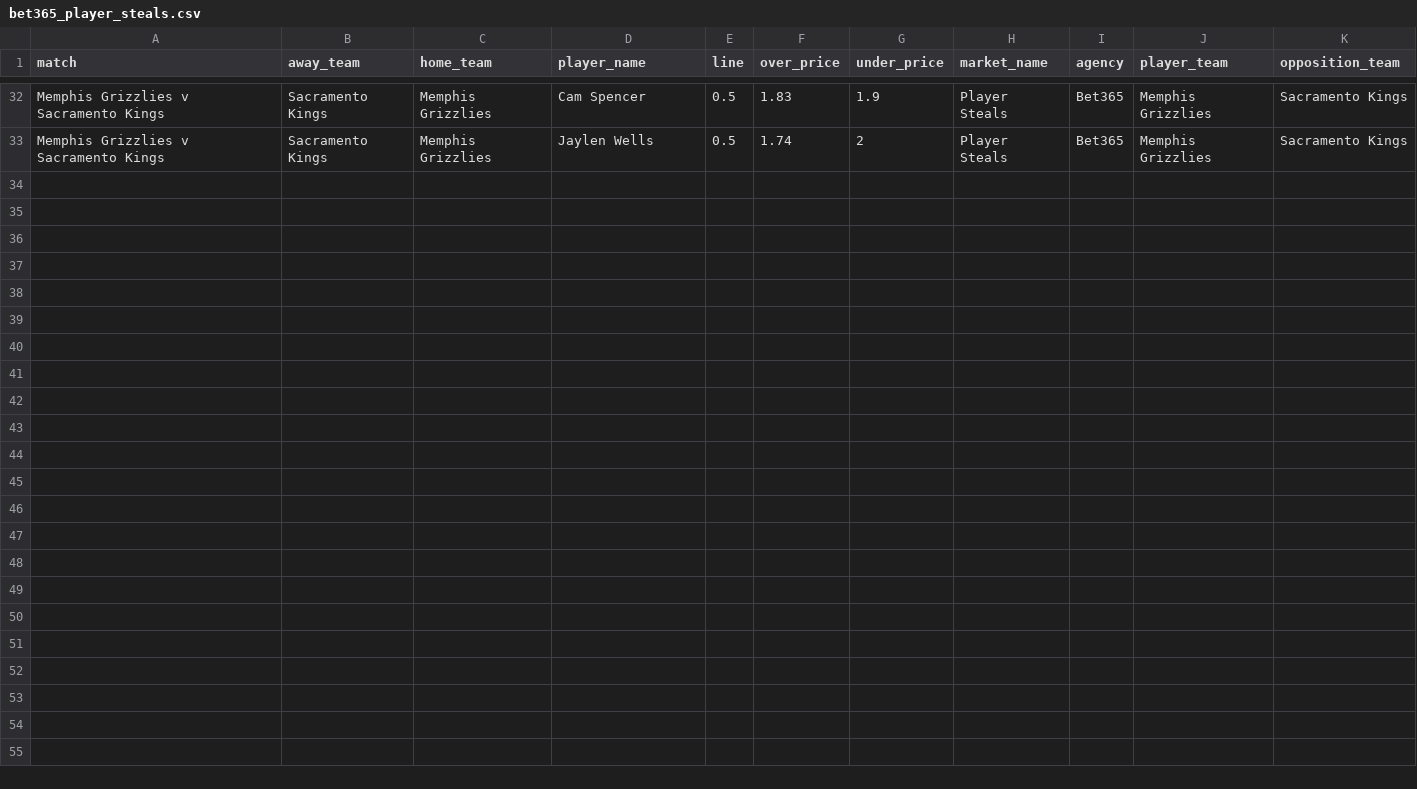
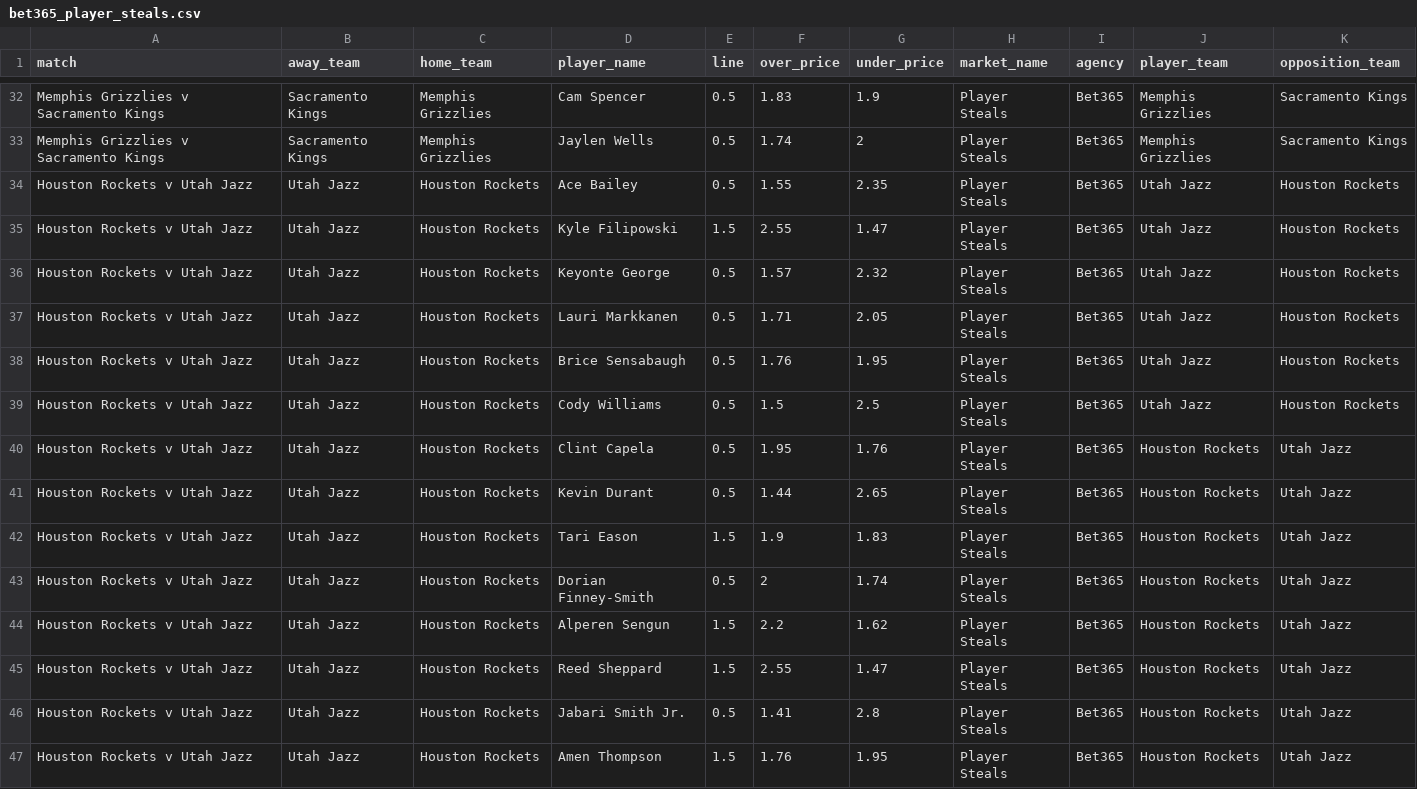
Before and after one commit to jamesbrown1417/NBA, a CSV file: Data/scraped_odds/bet365_player_steals.csv, drawn as a sheet; only a part is shown, gaps mark what is left out; the diff names each change by its address in the sheet, - before the commit and + after, or states it on an @@ line.

```diff
--- a/Data/scraped_odds/bet365_player_steals.csv
+++ b/Data/scraped_odds/bet365_player_steals.csv
+row 34: Houston Rockets v Utah Jazz | Utah Jazz | Houston Rockets | Ace Bailey | 0.5 | 1.55 | 2.35 | Player Steals | Bet365 | Utah Jazz | Houston Rockets
+row 35: Houston Rockets v Utah Jazz | Utah Jazz | Houston Rockets | Kyle Filipowski | 1.5 | 2.55 | 1.47 | Player Steals | Bet365 | Utah Jazz | Houston Rockets
+row 36: Houston Rockets v Utah Jazz | Utah Jazz | Houston Rockets | Keyonte George | 0.5 | 1.57 | 2.32 | Player Steals | Bet365 | Utah Jazz | Houston Rockets
+row 37: Houston Rockets v Utah Jazz | Utah Jazz | Houston Rockets | Lauri Markkanen | 0.5 | 1.71 | 2.05 | Player Steals | Bet365 | Utah Jazz | Houston Rockets
+row 38: Houston Rockets v Utah Jazz | Utah Jazz | Houston Rockets | Brice Sensabaugh | 0.5 | 1.76 | 1.95 | Player Steals | Bet365 | Utah Jazz | Houston Rockets
+row 39: Houston Rockets v Utah Jazz | Utah Jazz | Houston Rockets | Cody Williams | 0.5 | 1.5 | 2.5 | Player Steals | Bet365 | Utah Jazz | Houston Rockets
+row 40: Houston Rockets v Utah Jazz | Utah Jazz | Houston Rockets | Clint Capela | 0.5 | 1.95 | 1.76 | Player Steals | Bet365 | Houston Rockets | Utah Jazz
+row 41: Houston Rockets v Utah Jazz | Utah Jazz | Houston Rockets | Kevin Durant | 0.5 | 1.44 | 2.65 | Player Steals | Bet365 | Houston Rockets | Utah Jazz
+row 42: Houston Rockets v Utah Jazz | Utah Jazz | Houston Rockets | Tari Eason | 1.5 | 1.9 | 1.83 | Player Steals | Bet365 | Houston Rockets | Utah Jazz
+row 43: Houston Rockets v Utah Jazz | Utah Jazz | Houston Rockets | Dorian Finney-Smith | 0.5 | 2 | 1.74 | Player Steals | Bet365 | Houston Rockets | Utah Jazz
+row 44: Houston Rockets v Utah Jazz | Utah Jazz | Houston Rockets | Alperen Sengun | 1.5 | 2.2 | 1.62 | Player Steals | Bet365 | Houston Rockets | Utah Jazz
+row 45: Houston Rockets v Utah Jazz | Utah Jazz | Houston Rockets | Reed Sheppard | 1.5 | 2.55 | 1.47 | Player Steals | Bet365 | Houston Rockets | Utah Jazz
+row 46: Houston Rockets v Utah Jazz | Utah Jazz | Houston Rockets | Jabari Smith Jr. | 0.5 | 1.41 | 2.8 | Player Steals | Bet365 | Houston Rockets | Utah Jazz
+row 47: Houston Rockets v Utah Jazz | Utah Jazz | Houston Rockets | Amen Thompson | 1.5 | 1.76 | 1.95 | Player Steals | Bet365 | Houston Rockets | Utah Jazz
```
Also changed, not shown: Data/scraped_odds/bet365_player_blocks.csv, Data/scraped_odds/pointsbet_player_points.csv, 49 other files.
